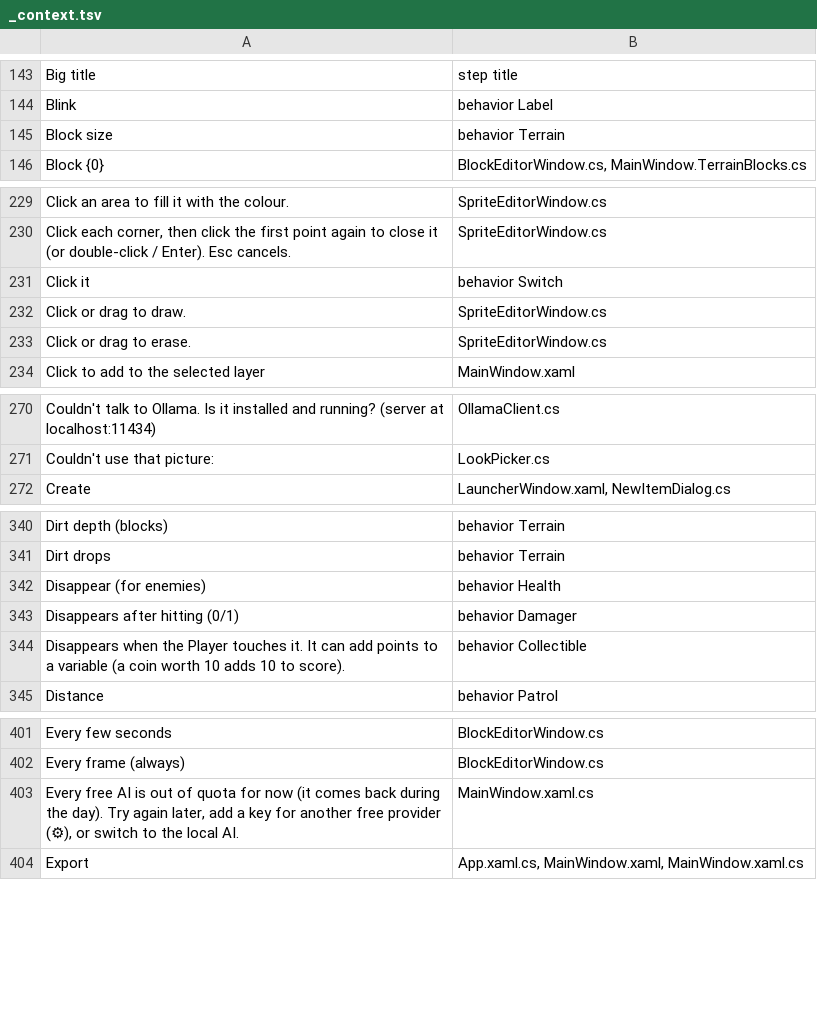
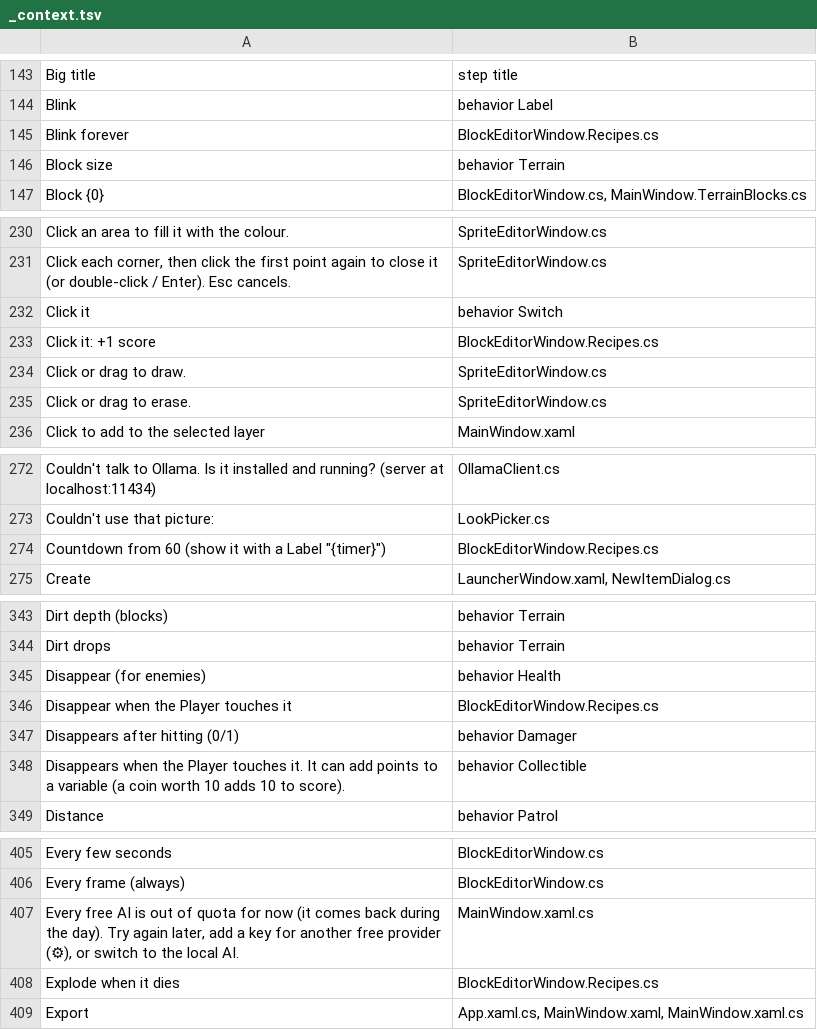
Before and after one commit to tarl3s/EasyEngine, a TSV file: Lang/_context.tsv, drawn as a sheet; only a part is shown, gaps mark what is left out; the diff covers the shown part only; the diff names each change by its address in the sheet, - before the commit and + after, or states it on an @@ line.

```diff
--- a/Lang/_context.tsv
+++ b/Lang/_context.tsv
+row 145: Blink forever | BlockEditorWindow.Recipes.cs
+row 233: Click it: +1 score | BlockEditorWindow.Recipes.cs
+row 274: Countdown from 60 (show it with a Label "{timer}") | BlockEditorWindow.Recipes.cs
+row 346: Disappear when the Player touches it | BlockEditorWindow.Recipes.cs
+row 408: Explode when it dies | BlockEditorWindow.Recipes.cs
```
Also changed, not shown: 12 added rows elsewhere in this file, 12 other files.
